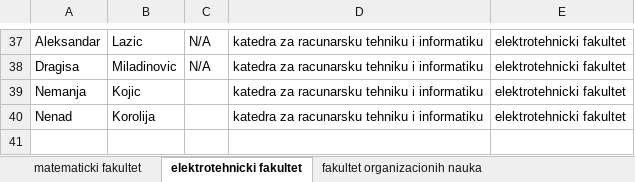
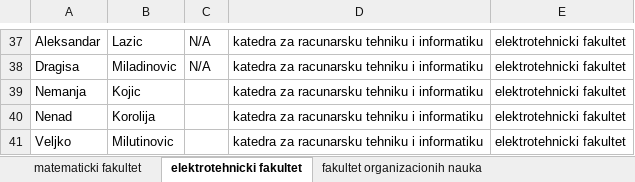
Before and after one commit to Bodinm95/Coauthorship-Network-Analysis, an Excel workbook: data/UB_cs_authors.xlsx, sheet elektrotehnicki fakultet, drawn as a sheet; only a part is shown, gaps mark what is left out; values as stored, in another font and other column widths than the file's, no borders; the diff names each change by its address in the sheet, - before the commit and + after, or states it on an @@ line.

```diff
--- a/data/UB_cs_authors.xlsx (sheet elektrotehnicki fakultet)
+++ b/data/UB_cs_authors.xlsx (sheet elektrotehnicki fakultet)
+row 41: Veljko | Milutinovic |  | katedra za racunarsku tehniku i informatiku | elektrotehnicki fakultet
```
Also changed, not shown: data/UB_cs_papers_cleaned.xlsx.
